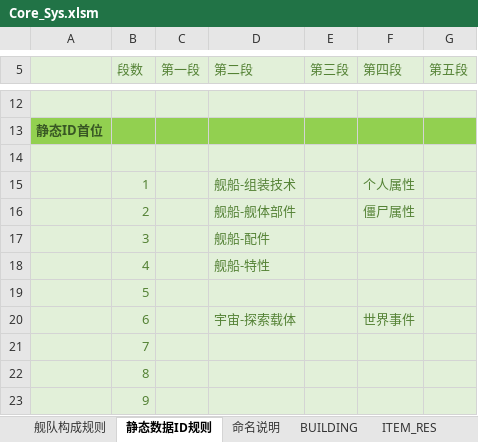
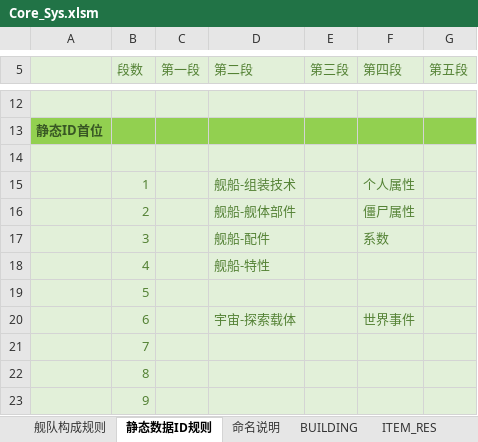
Before and after one commit to Wen1995/Project60D, an Excel workbook: tools/excelGen/xls/Core_Sys.xlsm, sheet 静态数据ID规则, drawn as a sheet; only a part is shown, gaps mark what is left out; values as stored, in another font and other column widths than the file's, no borders; the diff names each change by its address in the sheet, - before the commit and + after, or states it on an @@ line.

```diff
--- a/tools/excelGen/xls/Core_Sys.xlsm (sheet 静态数据ID规则)
+++ b/tools/excelGen/xls/Core_Sys.xlsm (sheet 静态数据ID规则)
-F17 (第四段): (empty)
+F17 (第四段): 系数
```
Also changed, not shown: sheet ARITHMETIC_COEFFICIENT, sheet BUILDING, tools/excelGen/xls/Bldg_Func.xlsm, 45 other files.
